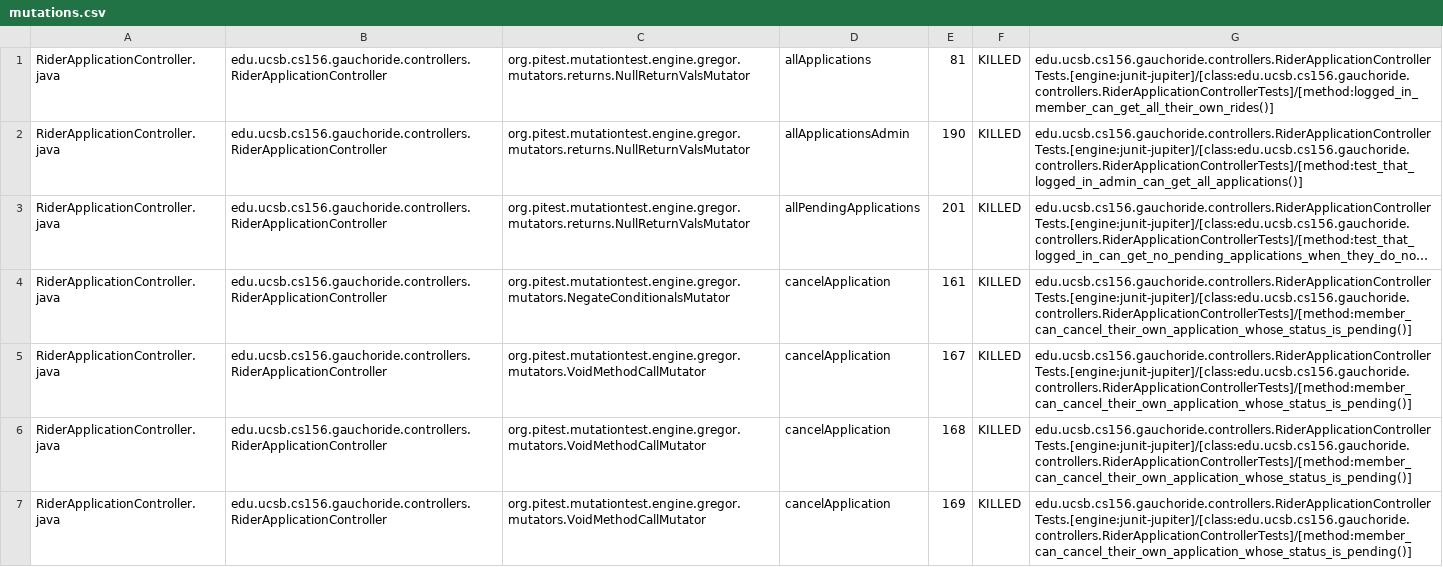
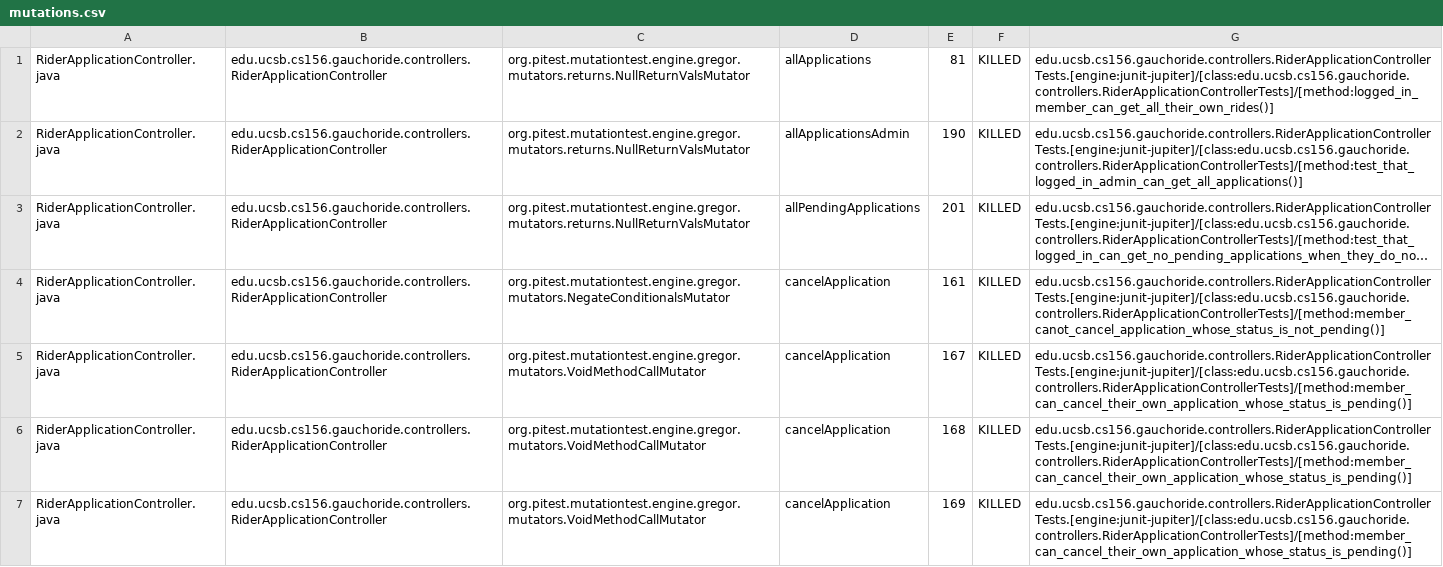
Before and after one commit to ucsb-cs156-s24/proj-gauchoride-s24-5pm-8, a CSV file: prs/19/pitest/mutations.csv, drawn as a sheet; only a part is shown; long unchanged cells end in …; the diff covers the shown part only; the diff names each change by its address in the sheet, - before the commit and + after, or states it on an @@ line.

Commit message:
Deploying to gh-pages from @ ucsb-cs156-s24/proj-gauchoride-s24-5pm-8@586e77c25698b2fb4fefff88fa9d0040bb4e1923 🚀

```diff
--- a/prs/19/pitest/mutations.csv
+++ b/prs/19/pitest/mutations.csv
-G4: edu.ucsb.cs156.gauchoride.controllers.RiderApplicationControllerTests.[engine:junit-jupiter]/[class:edu.ucsb.cs156.gauchoride.controllers.RiderApplicationControllerTests]/[method:member_can_cancel_their_own_application_whose_status_is_pending()]
+G4: edu.ucsb.cs156.gauchoride.controllers.RiderApplicationControllerTests.[engine:junit-jupiter]/[class:edu.ucsb.cs156.gauchoride.controllers.RiderApplicationControllerTests]/[method:member_canot_cancel_application_whose_status_is_not_pending()]
```
Also changed, not shown: 30 edited cells elsewhere in this file, 17 other files.
